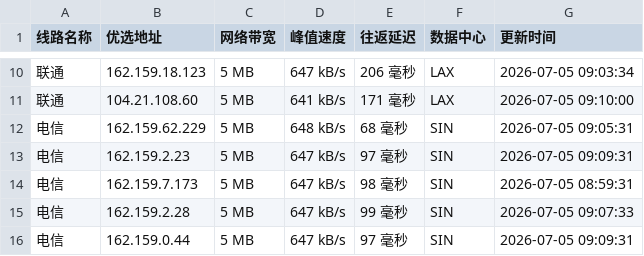
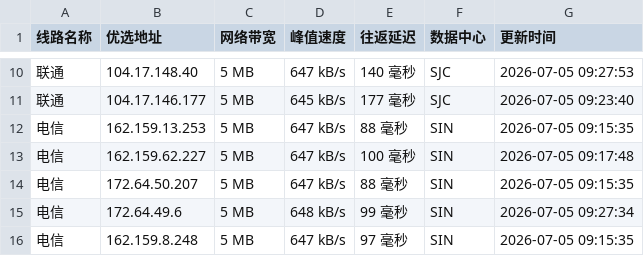
Before and after one commit to yuanxiawan/cfipv4db, a CSV file: cfip.csv, drawn as a sheet; only a part is shown, gaps mark what is left out; the diff covers the shown part only.

```diff
--- a/cfip.csv
+++ b/cfip.csv
@@ -10,7 +10,7 @@
-联通,162.159.18.123,5 MB,647 kB/s,206 毫秒,LAX,2026-07-05 09:03:34
-联通,104.21.108.60,5 MB,641 kB/s,171 毫秒,LAX,2026-07-05 09:10:00
-电信,162.159.62.229,5 MB,648 kB/s,68 毫秒,SIN,2026-07-05 09:05:31
-电信,162.159.2.23,5 MB,647 kB/s,97 毫秒,SIN,2026-07-05 09:09:31
-电信,162.159.7.173,5 MB,647 kB/s,98 毫秒,SIN,2026-07-05 08:59:31
-电信,162.159.2.28,5 MB,647 kB/s,99 毫秒,SIN,2026-07-05 09:07:33
-电信,162.159.0.44,5 MB,647 kB/s,97 毫秒,SIN,2026-07-05 09:09:31
+联通,104.17.148.40,5 MB,647 kB/s,140 毫秒,SJC,2026-07-05 09:27:53
+联通,104.17.146.177,5 MB,645 kB/s,177 毫秒,SJC,2026-07-05 09:23:40
+电信,162.159.13.253,5 MB,647 kB/s,88 毫秒,SIN,2026-07-05 09:15:35
+电信,162.159.62.227,5 MB,647 kB/s,100 毫秒,SIN,2026-07-05 09:17:48
+电信,172.64.50.207,5 MB,647 kB/s,88 毫秒,SIN,2026-07-05 09:15:35
+电信,172.64.49.6,5 MB,648 kB/s,99 毫秒,SIN,2026-07-05 09:27:34
+电信,162.159.8.248,5 MB,647 kB/s,97 毫秒,SIN,2026-07-05 09:15:35
```
Also changed, not shown: 32 edited cells elsewhere in this file, 1 other file.
